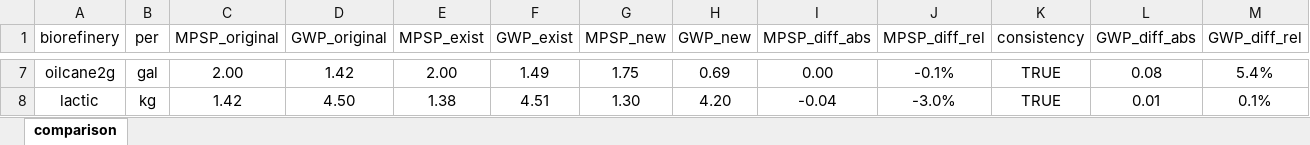
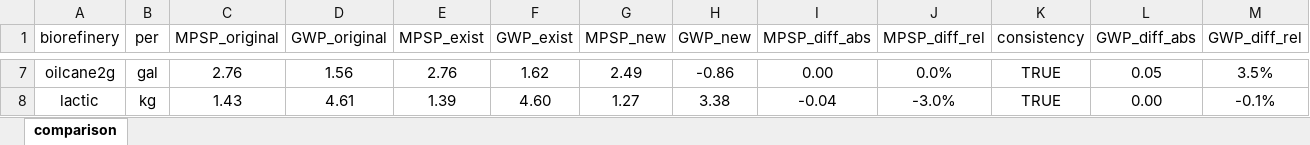
Before and after one commit to yalinli2/biorefinery-WWT-archived-results, an Excel workbook: comparison.xlsx, sheet comparison, drawn as a sheet; only a part is shown, gaps mark what is left out; values as stored, in another font and other column widths than the file's, no borders; conditional formats not drawn; the diff covers the shown part only; the diff names each change by its address in the sheet, - before the commit and + after, or states it on an @@ line.

```diff
--- a/comparison.xlsx (sheet comparison)
+++ b/comparison.xlsx (sheet comparison)
-C7 (MPSP_original): 2.00
+C7 (MPSP_original): 2.76
-D7 (GWP_original): 1.42
+D7 (GWP_original): 1.56
-E7 (MPSP_exist): 2.00
+E7 (MPSP_exist): 2.76
-F7 (GWP_exist): 1.49
+F7 (GWP_exist): 1.62
-G7 (MPSP_new): 1.75
+G7 (MPSP_new): 2.49
-H7 (GWP_new): 0.69
+H7 (GWP_new): -0.86
-J7 (MPSP_diff_rel): -0.1%
+J7 (MPSP_diff_rel): 0.0%
-L7 (GWP_diff_abs): 0.08
+L7 (GWP_diff_abs): 0.05
-M7 (GWP_diff_rel): 5.4%
+M7 (GWP_diff_rel): 3.5%
-C8 (MPSP_original): 1.42
+C8 (MPSP_original): 1.43
-D8 (GWP_original): 4.50
+D8 (GWP_original): 4.61
-E8 (MPSP_exist): 1.38
+E8 (MPSP_exist): 1.39
-F8 (GWP_exist): 4.51
+F8 (GWP_exist): 4.60
-G8 (MPSP_new): 1.30
+G8 (MPSP_new): 1.27
-H8 (GWP_new): 4.20
+H8 (GWP_new): 3.38
-L8 (GWP_diff_abs): 0.01
+L8 (GWP_diff_abs): 0.00
-M8 (GWP_diff_rel): 0.1%
+M8 (GWP_diff_rel): -0.1%
```
Also changed, not shown: 27 edited cells elsewhere in this sheet, 1 other file.
